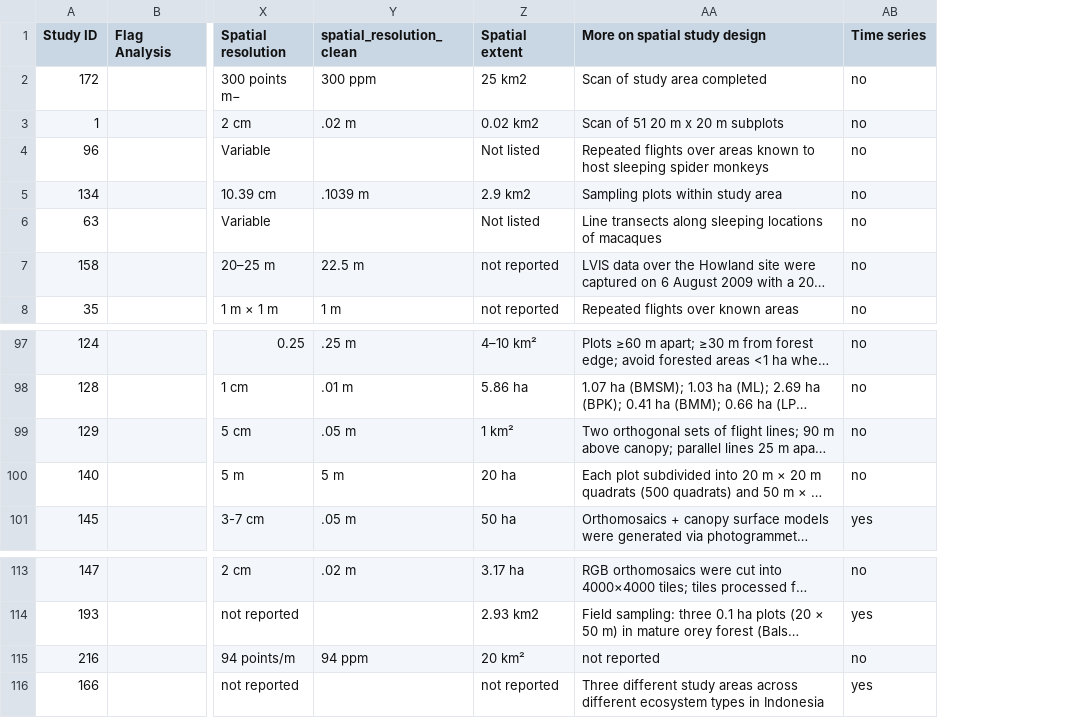
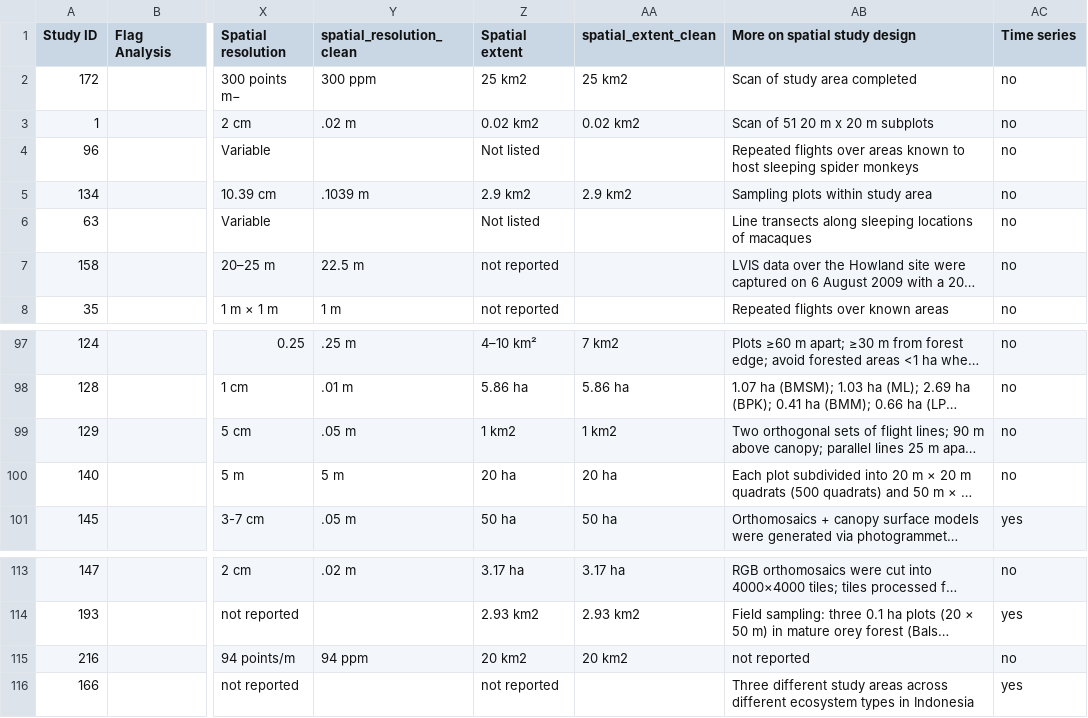
Before and after one commit to sholdenjones/drones_perspective, a CSV file: data/data_extraction.csv, drawn as a sheet; only a part is shown, gaps mark what is left out; long unchanged cells end in …; the diff names each change by its address in the sheet, - before the commit and + after, or states it on an @@ line.

Commit message:
finished making tables and figures

```diff
--- a/data/data_extraction.csv
+++ b/data/data_extraction.csv
+column AA (spatial_extent_clean), rows 2-5: 25 km2 | 0.02 km2 |  | 2.9 km2; rows 97-101: 7 km2 | 5.86 ha | 1 km2 | 20 ha | 50 ha; rows 113-115: 3.17 ha | 2.93 km2 | 20 km2
-Z99 (Spatial extent): 1 km²
+Z99 (Spatial extent): 1 km2
-Z115 (Spatial extent): 20 km²
+Z115 (Spatial extent): 20 km2
```
Also changed, not shown: 5 other files.
